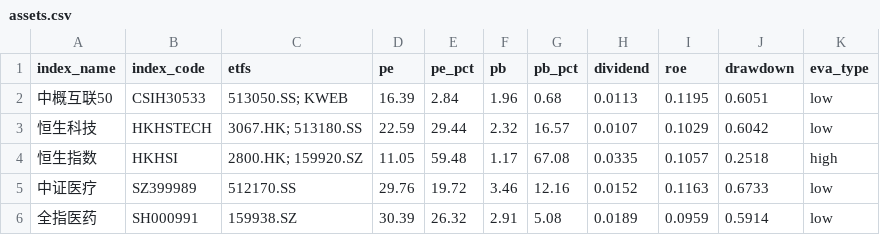
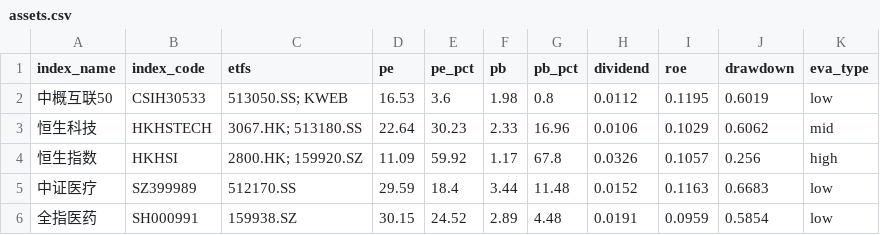
Before and after one commit to viniedodo/etf-dashboard-auto, a CSV file: docs/assets.csv, drawn as a sheet; only a part is shown; the diff covers the shown part only.

```diff
--- a/docs/assets.csv
+++ b/docs/assets.csv
@@ -1,6 +1,6 @@
 index_name,index_code,etfs,pe,pe_pct,pb,pb_pct,dividend,roe,drawdown,eva_type
-中概互联50,CSIH30533,513050.SS; KWEB,16.39,2.84,1.96,0.68,0.0113,0.1195,0.6051,low
-恒生科技,HKHSTECH,3067.HK; 513180.SS,22.59,29.44,2.32,16.57,0.0107,0.1029,0.6042,low
-恒生指数,HKHSI,2800.HK; 159920.SZ,11.05,59.48,1.17,67.08,0.0335,0.1057,0.2518,high
-中证医疗,SZ399989,512170.SS,29.76,19.72,3.46,12.16,0.0152,0.1163,0.6733,low
-全指医药,SH000991,159938.SZ,30.39,26.32,2.91,5.08,0.0189,0.0959,0.5914,low
+中概互联50,CSIH30533,513050.SS; KWEB,16.53,3.6,1.98,0.8,0.0112,0.1195,0.6019,low
+恒生科技,HKHSTECH,3067.HK; 513180.SS,22.64,30.23,2.33,16.96,0.0106,0.1029,0.6062,mid
+恒生指数,HKHSI,2800.HK; 159920.SZ,11.09,59.92,1.17,67.8,0.0326,0.1057,0.256,high
+中证医疗,SZ399989,512170.SS,29.59,18.4,3.44,11.48,0.0152,0.1163,0.6683,low
+全指医药,SH000991,159938.SZ,30.15,24.52,2.89,4.48,0.0191,0.0959,0.5854,low
```
Also changed, not shown: 92 edited cells elsewhere in this file.
